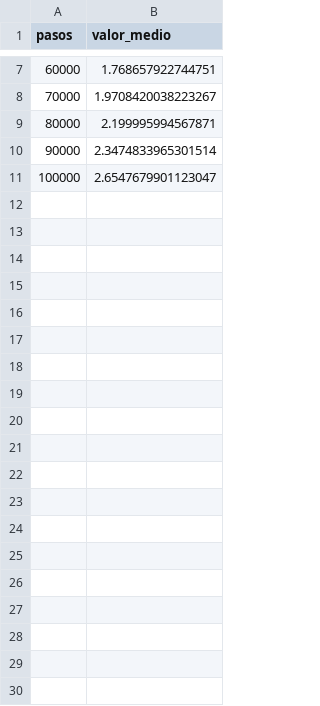
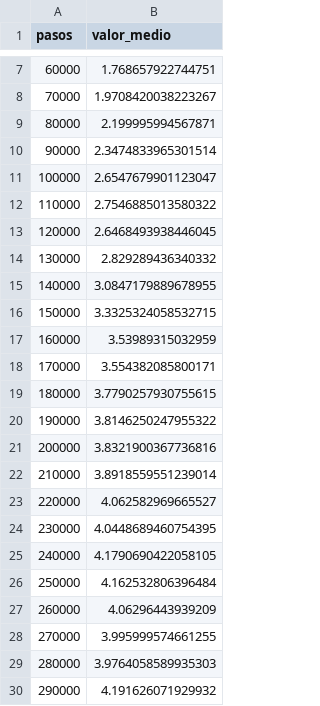
Before and after one commit to iancumes/Proyecto2DeepLearning, a CSV file: resultados/iter1_dqn/valores.csv, drawn as a sheet; only a part is shown, gaps mark what is left out; the diff covers the shown part only; the diff names each change by its address in the sheet, - before the commit and + after, or states it on an @@ line.

```diff
--- a/resultados/iter1_dqn/valores.csv
+++ b/resultados/iter1_dqn/valores.csv
+row 12: 110000 | 2.7546885013580322
+row 13: 120000 | 2.6468493938446045
+row 14: 130000 | 2.829289436340332
+row 15: 140000 | 3.0847179889678955
+row 16: 150000 | 3.3325324058532715
+row 17: 160000 | 3.53989315032959
+row 18: 170000 | 3.554382085800171
+row 19: 180000 | 3.7790257930755615
+row 20: 190000 | 3.8146250247955322
+row 21: 200000 | 3.8321900367736816
+row 22: 210000 | 3.8918559551239014
+row 23: 220000 | 4.062582969665527
+row 24: 230000 | 4.0448689460754395
+row 25: 240000 | 4.1790690422058105
+row 26: 250000 | 4.162532806396484
+row 27: 260000 | 4.06296443939209
+row 28: 270000 | 3.995999574661255
+row 29: 280000 | 3.9764058589935303
+row 30: 290000 | 4.191626071929932
```
Also changed, not shown: 13 added rows elsewhere in this file, resultados/iter3_ppo_final/valores.csv, 19 other files.
